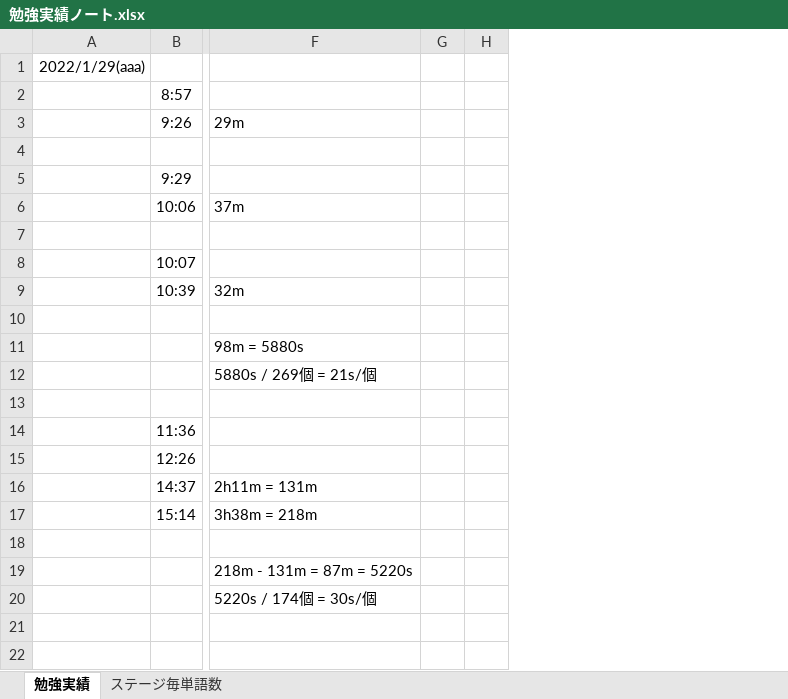
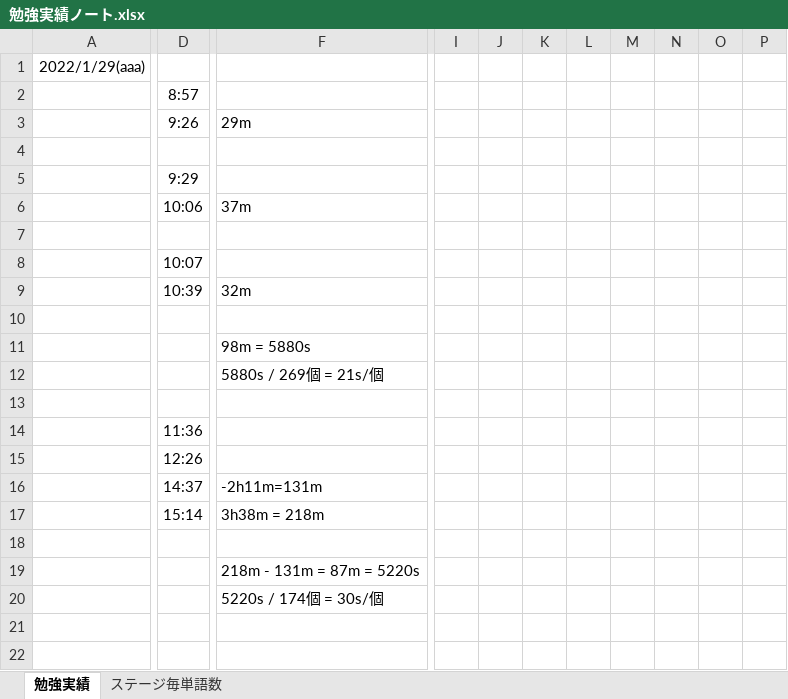
Before and after one commit to roshihie/English, an Excel workbook: システム英熟語/勉強実績ノート.xlsx, sheet 勉強実績, drawn as a sheet; only a part is shown, gaps mark what is left out; values as stored, in another font and other column widths than the file's, no borders; removed rows and columns are numbered as before the commit, all else as after; the diff covers the shown part only; the diff names each change by its address in the sheet, - before the commit and + after, or states it on an @@ line.

```diff
--- a/システム英熟語/勉強実績ノート.xlsx (sheet 勉強実績)
+++ b/システム英熟語/勉強実績ノート.xlsx (sheet 勉強実績)
-column B, rows 2-17: 8:57 | 9:26 |  | 9:29 | 10:06 |  | 10:07 | 10:39 |  |  |  |  | 11:36 | 12:26 | 14:37 | 15:14
+column D, rows 2-17: 8:57 | 9:26 |  | 9:29 | 10:06 |  | 10:07 | 10:39 |  |  |  |  | 11:36 | 12:26 | 14:37 | 15:14
-column G, empty
-column H, empty
+column I, empty
+column J, empty
+column K, empty
+column L, empty
+column M, empty
+column N, empty
+column O, empty
+column P, empty
-F16: 2h11m = 131m
+F16: -2h11m=131m
```
Also changed, not shown: 41 added rows, 1 removed column and 1 edited cell elsewhere in this sheet, sheet ステージ毎単語数, システム英単語/システム英単語-５訂版-.xlsm.
